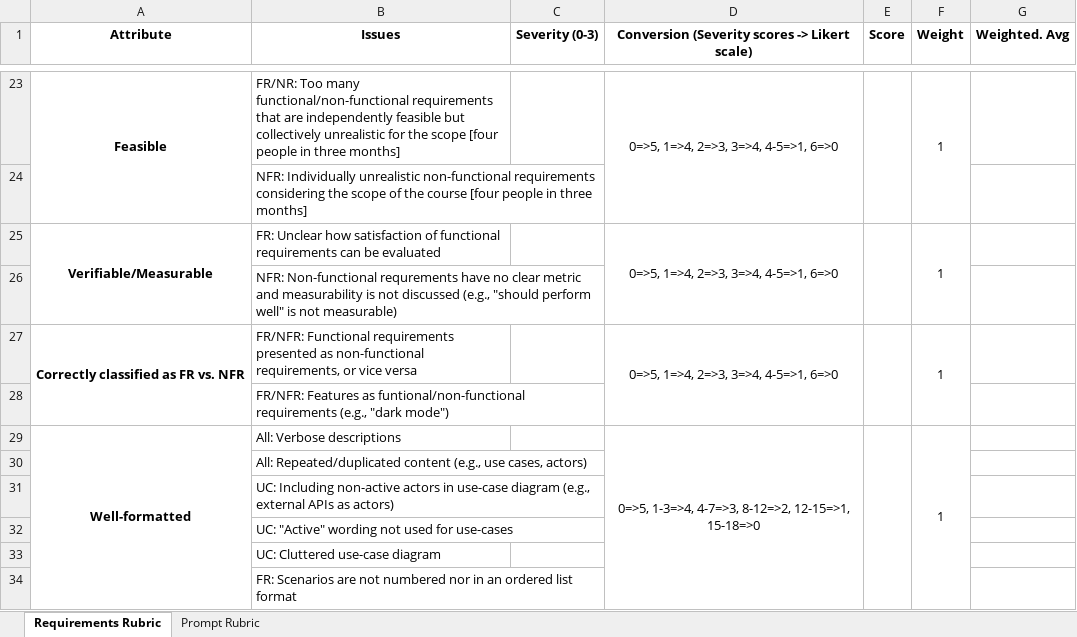
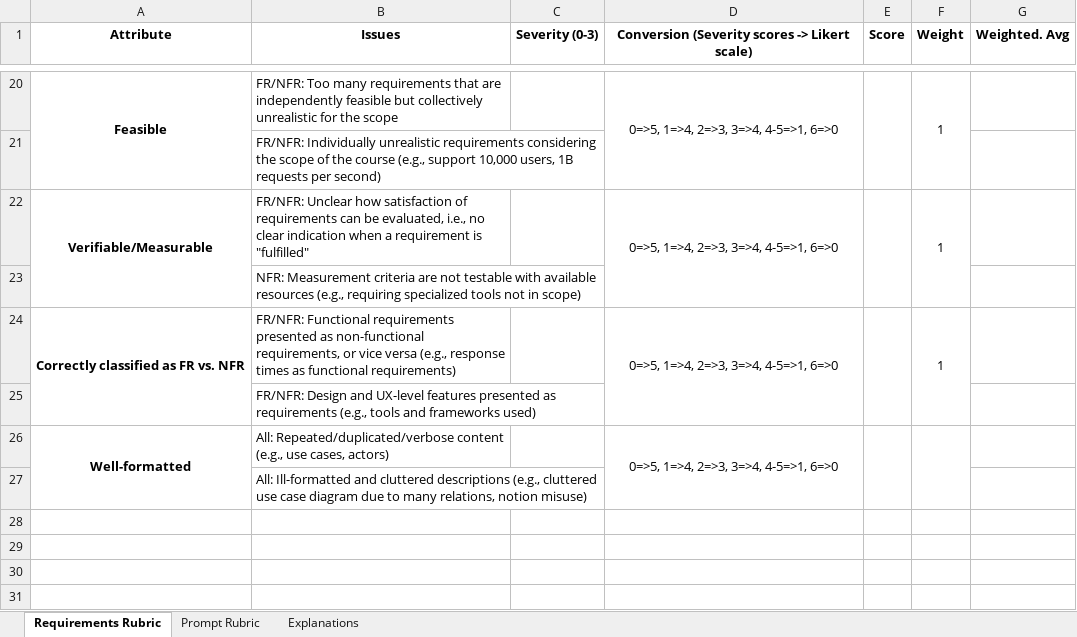
Before and after one commit to anonymousresearcher2020/anonymousresearcher2020.github.io, an Excel workbook: docs/data/RequirementsandPromptRubric.xlsx, sheet Requirements Rubric, drawn as a sheet; only a part is shown, gaps mark what is left out; values as stored, in another font and other column widths than the file's, no borders; charts and pictures not drawn; removed rows and columns are numbered as before the commit, all else as after; the diff covers the shown part only; the diff names each change by its address in the sheet, - before the commit and + after, or states it on an @@ line.

```diff
--- a/docs/data/RequirementsandPromptRubric.xlsx (sheet Requirements Rubric)
+++ b/docs/data/RequirementsandPromptRubric.xlsx (sheet Requirements Rubric)
+sheet tab: Explanations
-B20 (Issues): FR/NR: Too many functional/non-functional requirements that are independently feasible but collectively unrealistic for the scope [four people in three months]
+B20 (Issues): FR/NFR: Too many requirements that are independently feasible but collectively unrealistic for the scope
-B21 (Issues): NFR: Individually unrealistic non-functional requirements considering the scope of the course [four people in three months]
+B21 (Issues): FR/NFR: Individually unrealistic requirements considering the scope of the course (e.g., support 10,000 users, 1B requests per second)
-B22 (Issues): FR: Unclear how satisfaction of functional requirements can be evaluated
+B22 (Issues): FR/NFR: Unclear how satisfaction of requirements can be evaluated, i.e., no clear indication when a requirement is "fulfilled"
-B23 (Issues): NFR: Non-functional requrements have no clear metric and measurability is not discussed (e.g., "should perform well" is not measurable)
+B23 (Issues): NFR: Measurement criteria are not testable with available resources (e.g., requiring specialized tools not in scope)
-B24 (Issues): …vice versa
+B24 (Issues): …vice versa (e.g., response times as functional requirements)
-B25 (Issues): FR/NFR: Features as funtional/non-functional requirements (e.g., "dark mode")
+B25 (Issues): FR/NFR: Design and UX-level features presented as requirements (e.g., tools and frameworks used)
-row 29: Well-formatted | All: Verbose descriptions |  | 0=>5, 1-3=>4, 4-7=>3, 8-12=>2, 12-15=>1, 15-18=>0 |  | 1
-row 30:  | All: Repeated/duplicated content (e.g., use cases, actors)
-row 31:  | UC: Including non-active actors in use-case diagram (e.g., external APIs as actors)
-row 32:  | UC: "Active" wording not used for use-cases
-row 33:  | UC: Cluttered use-case diagram
+row 26: Well-formatted | All: Repeated/duplicated/verbose content (e.g., use cases, actors) |  | 0=>5, 1=>4, 2=>3, 3=>4, 4-5=>1, 6=>0
-B27 (Issues): FR: Scenarios are not numbered nor in an ordered list format
+B27 (Issues): All: Ill-formatted and cluttered descriptions (e.g., cluttered use case diagram due to many relations, notion misuse)
```
Also changed, not shown: 1 added row, 4 removed rows, 20 edited cells and merged cells elsewhere in this sheet, sheet Prompt Rubric, formulas that keep their value, charts or pictures, 1 other file.
